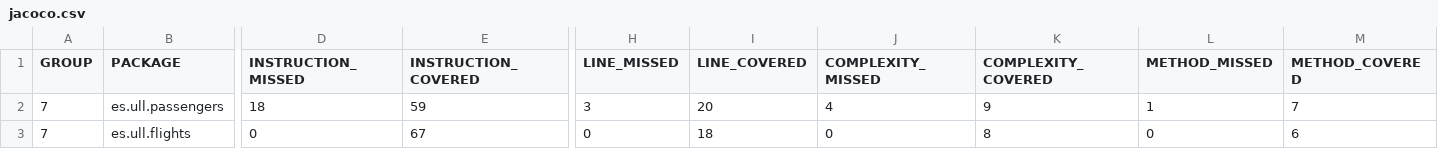
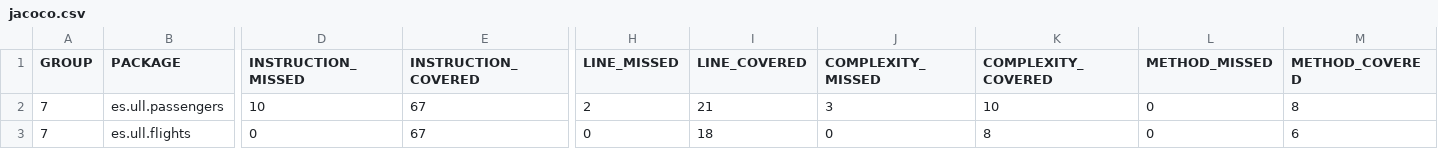
Before and after one commit to StevenRguez/LDyH-PR7, a CSV file: target/jacoco-coverage/jacoco.csv, drawn as a sheet; only a part is shown, gaps mark what is left out; the diff names each change by its address in the sheet, - before the commit and + after, or states it on an @@ line.

```diff
--- a/target/jacoco-coverage/jacoco.csv
+++ b/target/jacoco-coverage/jacoco.csv
-D2 (INSTRUCTION_MISSED): 18
+D2 (INSTRUCTION_MISSED): 10
-E2 (INSTRUCTION_COVERED): 59
+E2 (INSTRUCTION_COVERED): 67
-H2 (LINE_MISSED): 3
+H2 (LINE_MISSED): 2
-I2 (LINE_COVERED): 20
+I2 (LINE_COVERED): 21
-J2 (COMPLEXITY_MISSED): 4
+J2 (COMPLEXITY_MISSED): 3
-K2 (COMPLEXITY_COVERED): 9
+K2 (COMPLEXITY_COVERED): 10
-L2 (METHOD_MISSED): 1
+L2 (METHOD_MISSED): 0
-M2 (METHOD_COVERED): 7
+M2 (METHOD_COVERED): 8
```
Also changed, not shown: 22 other files.
